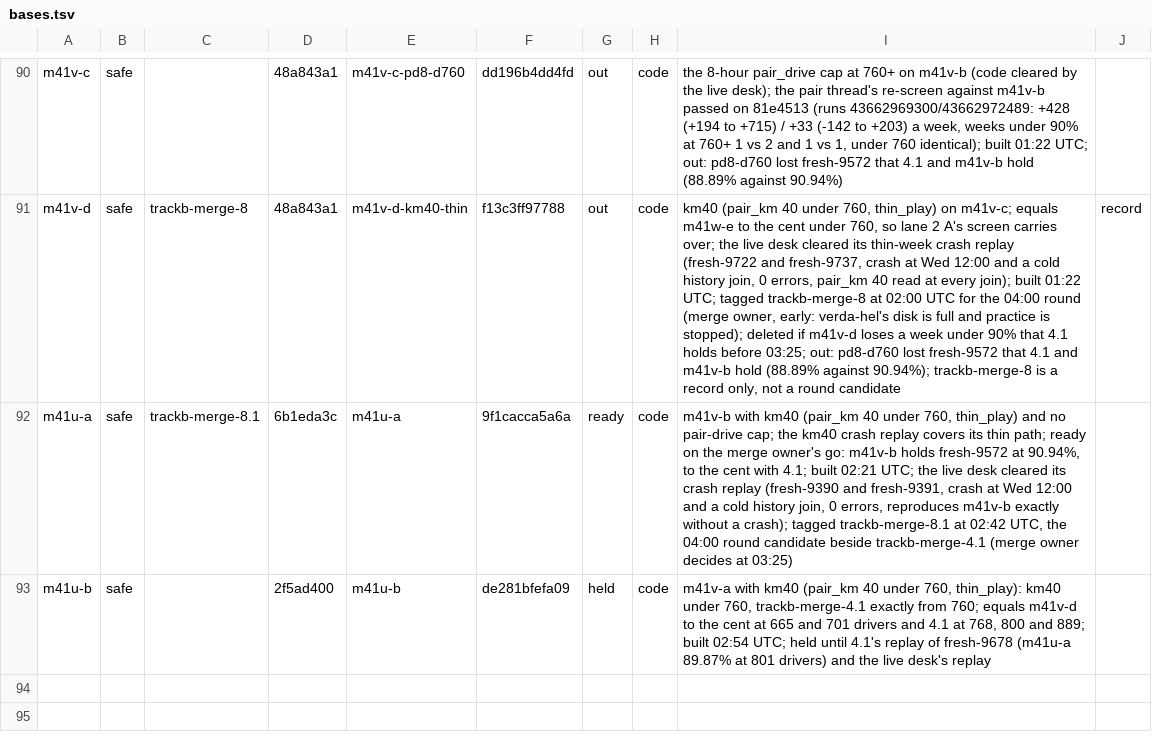
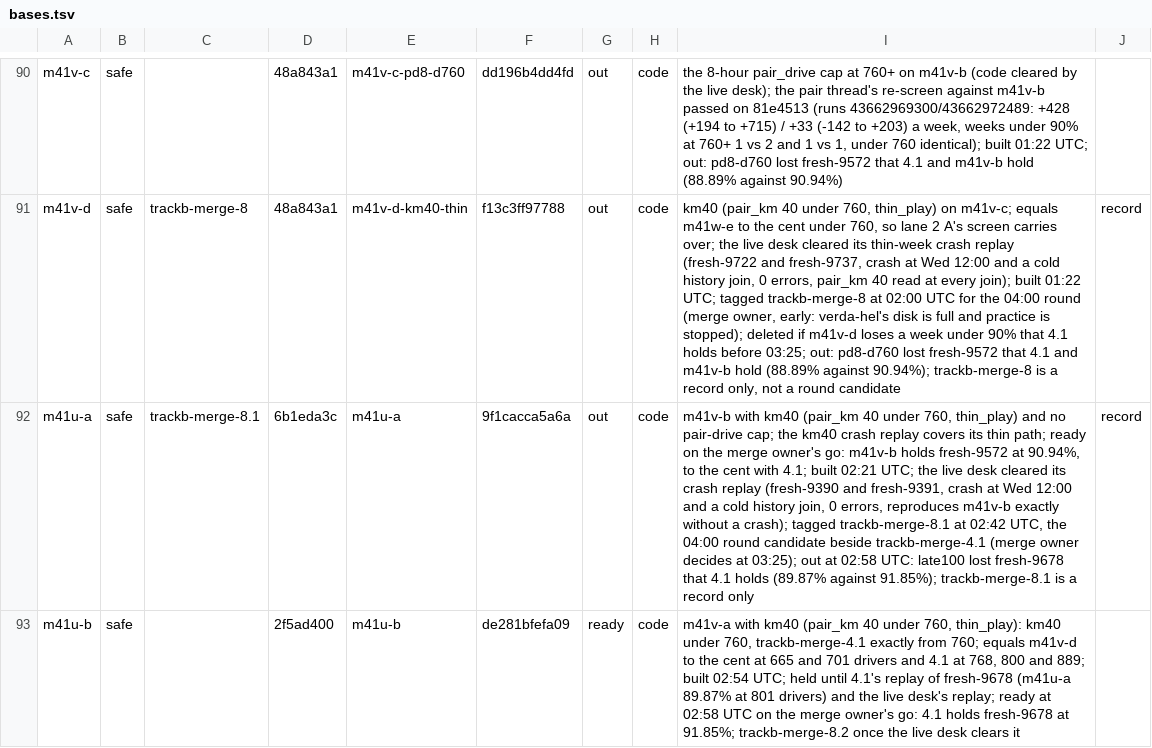
Before and after one commit to KatalystSoftware/junction-2026, a TSV file: spread/scratch/bases.tsv, drawn as a sheet; only a part is shown, gaps mark what is left out; the diff names each change by its address in the sheet, - before the commit and + after, or states it on an @@ line.

Commit message:
chore(spread): bases.tsv: m41u-a out on fresh-9678, m41u-b ready
4.1 held fresh-9678 (801 drivers) at 91.85% where m41u-a played 89.87%, so
late_cost 100 at 760 to 819 is out and m41u-b plays 4.1 exactly from 760.
trackb-merge-8.1 stays as a record.

Amp-Thread-ID: (a team document)
Co-authored-by: Kalle Ahlström <kalle.ahlstrom@iki.fi>

```diff
--- a/spread/scratch/bases.tsv
+++ b/spread/scratch/bases.tsv
-G92: ready
+G92: out
-I92: …decides at 03:25)
+I92: …decides at 03:25); out at 02:58 UTC: late100 lost fresh-9678 that 4.1 holds (89.87% against 91.85%); trackb-merge-8.1 is a record only
-J92: (empty)
+J92: record
-G93: held
+G93: ready
-I93: …live desk's replay
+I93: …live desk's replay; ready at 02:58 UTC on the merge owner's go: 4.1 holds fresh-9678 at 91.85%; trackb-merge-8.2 once the live desk clears it
```
